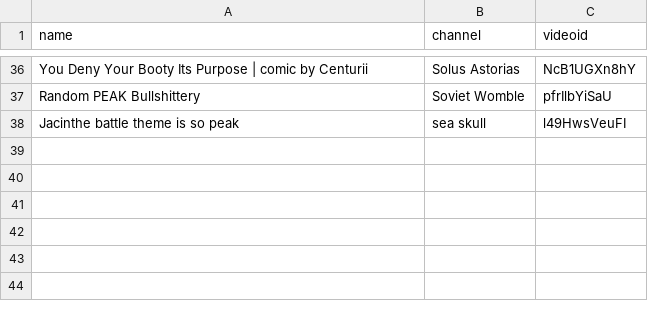
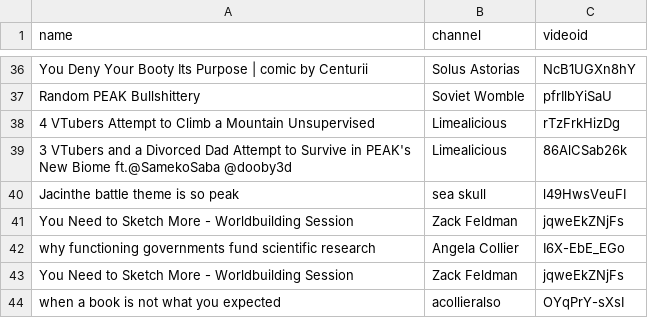
Before and after one commit to graefchen/monorepo, a CSV file: tiny archives/yt/content/vids.csv, drawn as a sheet; only a part is shown, gaps mark what is left out; the diff names each change by its address in the sheet, - before the commit and + after, or states it on an @@ line.

```diff
--- a/tiny archives/yt/content/vids.csv
+++ b/tiny archives/yt/content/vids.csv
+row 38: 4 VTubers Attempt to Climb a Mountain Unsupervised | Limealicious | rTzFrkHizDg
+row 39: 3 VTubers and a Divorced Dad Attempt to Survive in PEAK's New Biome ft.@SamekoSaba @dooby3d | Limealicious | 86AlCSab26k
+row 41: You Need to Sketch More - Worldbuilding Session | Zack Feldman | jqweEkZNjFs
+row 42: why functioning governments fund scientific research | Angela Collier | I6X-EbE_EGo
+row 43: You Need to Sketch More - Worldbuilding Session | Zack Feldman | jqweEkZNjFs
+row 44: when a book is not what you expected | acollieralso | OYqPrY-sXsI
```
Also changed, not shown: 8 other files.
